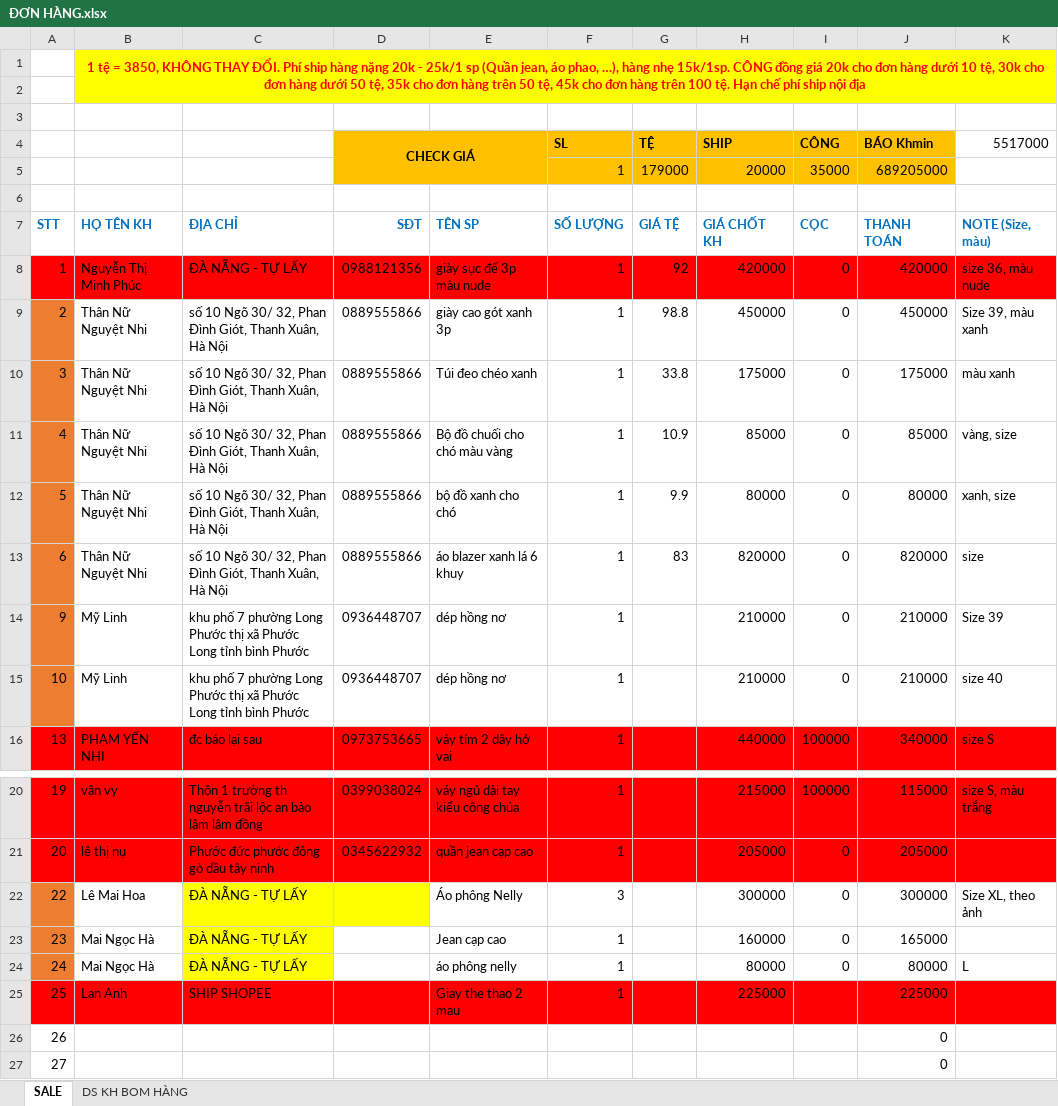
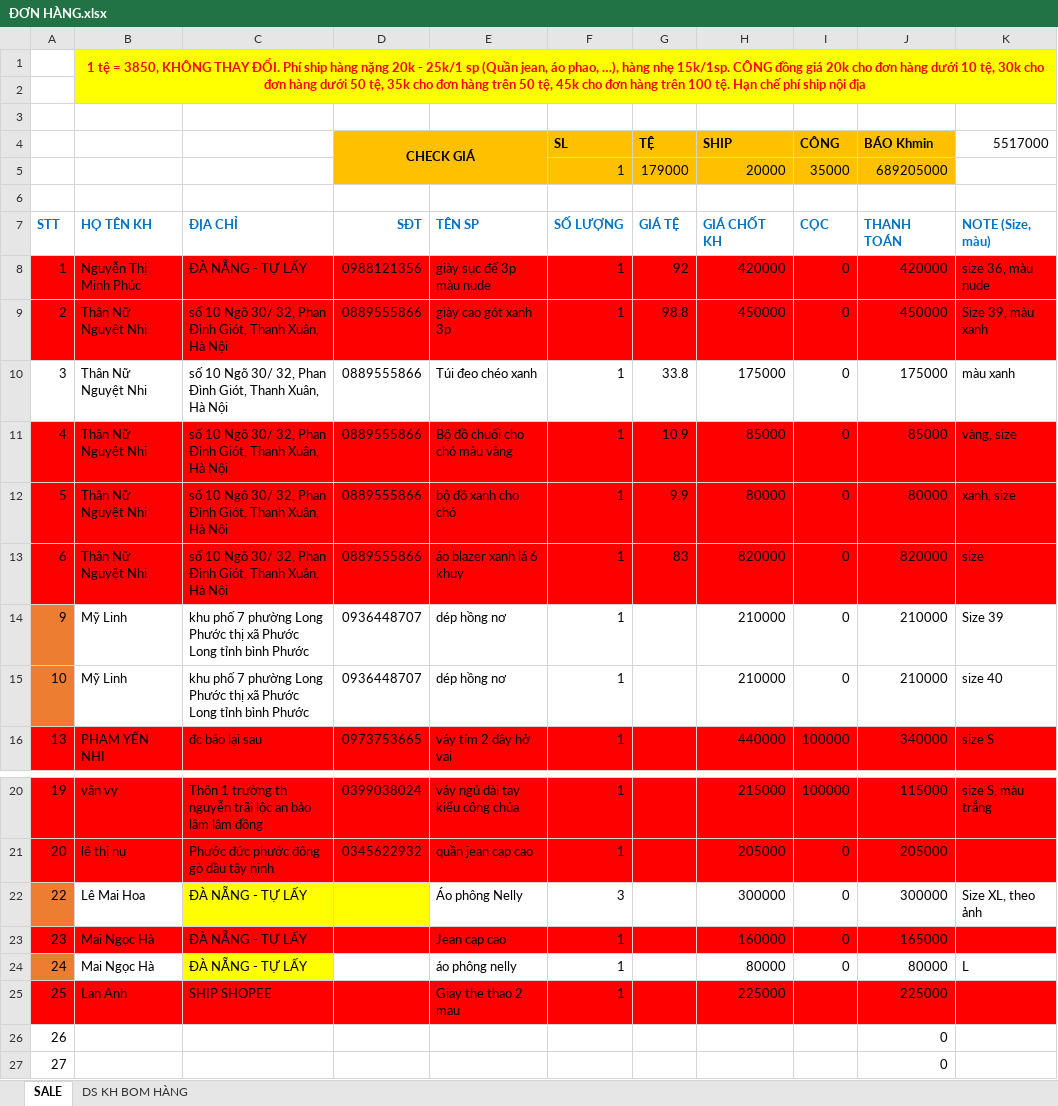
Before and after one commit to MaiHa0809/Yolo-Fashion, an Excel workbook: ĐƠN HÀNG.xlsx, sheet SALE, drawn as a sheet; only a part is shown, gaps mark what is left out; values as stored, in another font and other column widths than the file's, no borders; the diff names each change by its address in the sheet, - before the commit and + after, or states it on an @@ line.

```diff
--- a/ĐƠN HÀNG.xlsx (sheet SALE)
+++ b/ĐƠN HÀNG.xlsx (sheet SALE)
-A9 fill: #ED7D31
+A9 fill: #FF0000
-B9:K9 fill: none
+B9:K9 fill: #FF0000
-A10 fill: #ED7D31
+A10 fill: none
-A11:A13 fill: #ED7D31
+A11:A13 fill: #FF0000
-B11:K13 fill: none
+B11:K13 fill: #FF0000
-A23 fill: #ED7D31
+A23 fill: #FF0000
-B23 fill: none
+B23 fill: #FF0000
-C23 fill: #FFFF00
+C23 fill: #FF0000
-D23:K23 fill: none
+D23:K23 fill: #FF0000
```
Also changed, not shown: Chi tiêu.xlsx.
